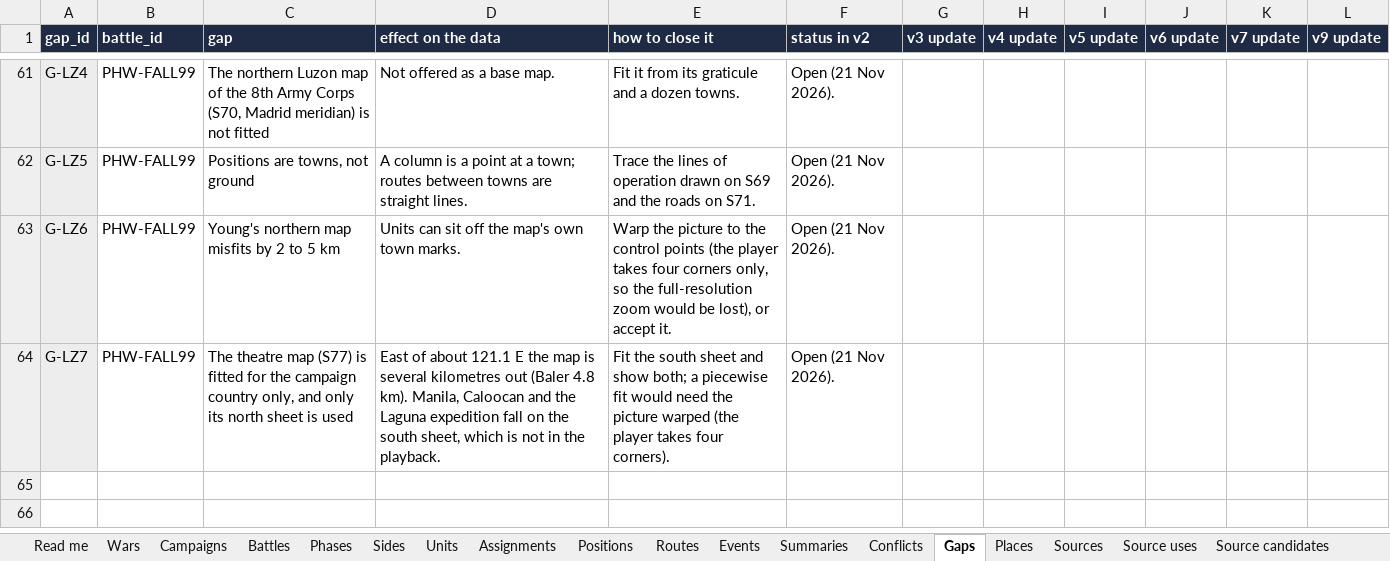
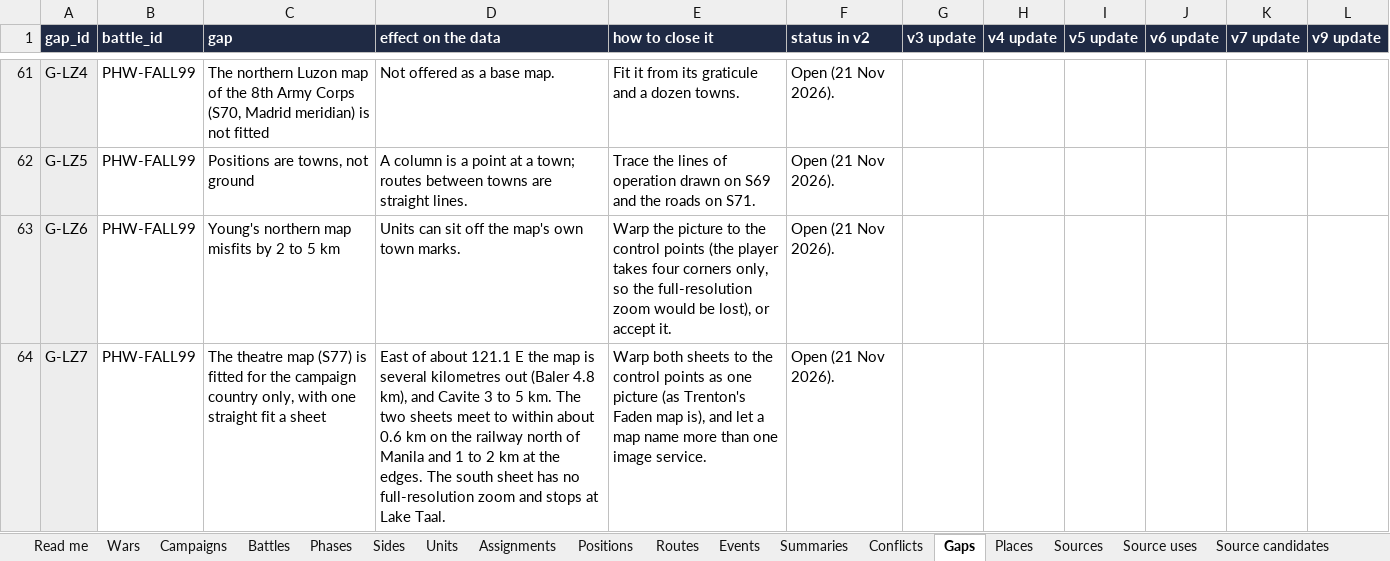
Before and after one commit to mgm9000/WarMapper, an Excel workbook: data/WarMapper battle data.xlsx, sheet Gaps, drawn as a sheet; only a part is shown, gaps mark what is left out; values as stored, in another font and other column widths than the file's, no borders; the diff names each change by its address in the sheet, - before the commit and + after, or states it on an @@ line.

```diff
--- a/data/WarMapper battle data.xlsx (sheet Gaps)
+++ b/data/WarMapper battle data.xlsx (sheet Gaps)
-C64 (gap): …country only, and only its north sheet is used
+C64 (gap): …country only, with one straight fit a sheet
-D64 (effect on the data): …(Baler 4.8 km). Manila, Caloocan and the Laguna expedition fall on the south sheet, which is not in the playback.
+D64 (effect on the data): …(Baler 4.8 km), and Cavite 3 to 5 km. The two sheets meet to within about 0.6 km on the railway north of Manila and 1 to 2 km at the edges. The south sheet has no full-resolution zoom and stops at Lake Taal.
-E64 (how to close it): Fit the south sheet and show both; a piecewise fit would need the picture warped (the player takes four corners).
+E64 (how to close it): Warp both sheets to the control points as one picture (as Trenton's Faden map is), and let a map name more than one image service.
```
Also changed, not shown: sheet Maps, sheet Sources, 8 other files.
